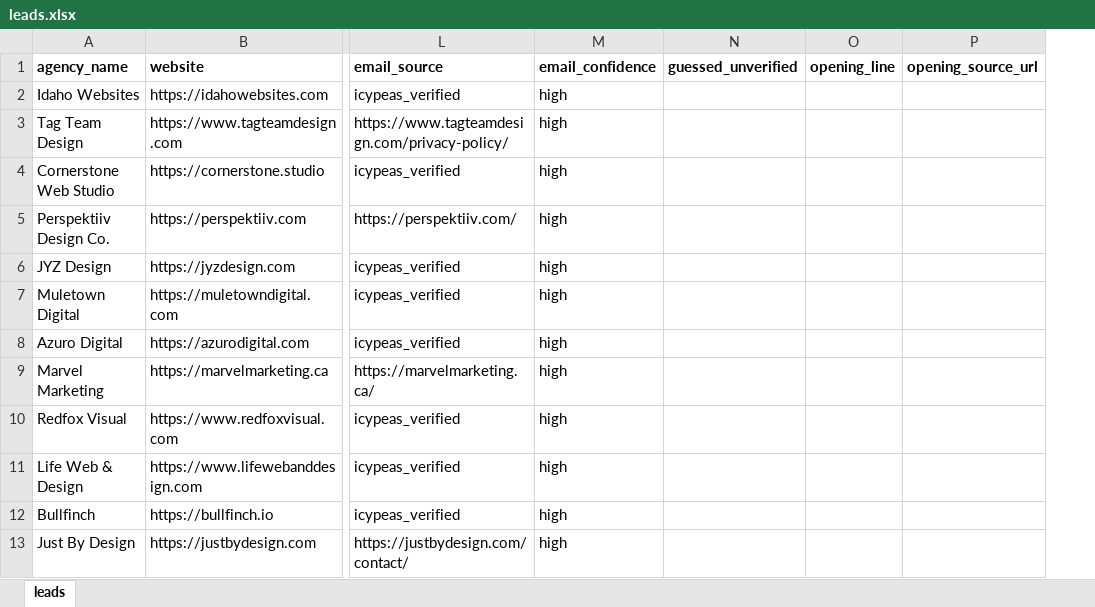
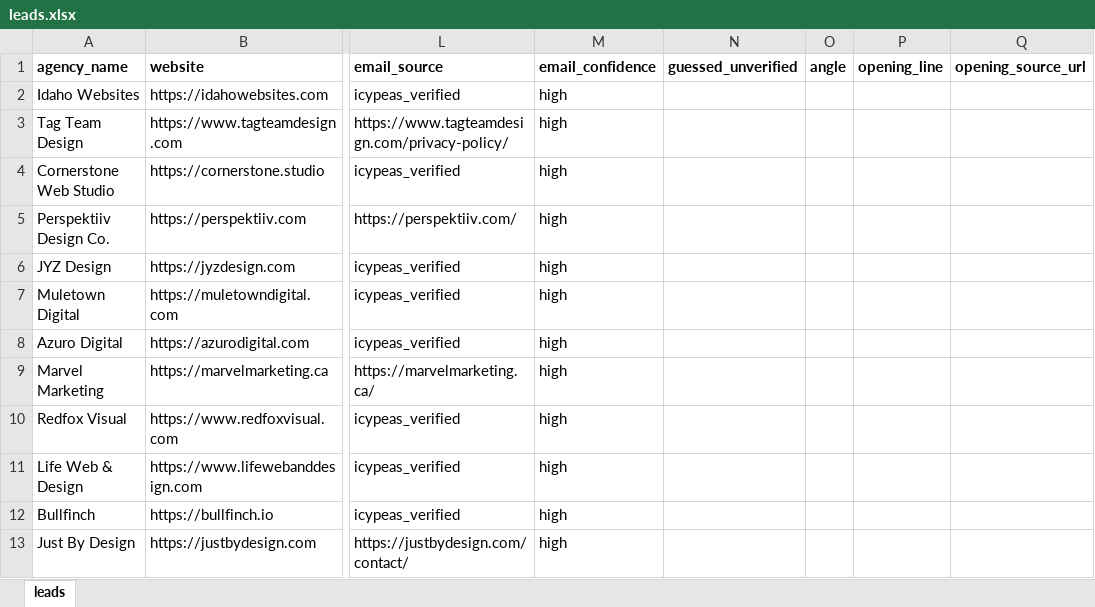
Before and after one commit to lukicdarjan23-ops/quincy-lou-cro, an Excel workbook: lead_research/leads.xlsx, sheet leads, drawn as a sheet; only a part is shown, gaps mark what is left out; values as stored, in another font and other column widths than the file's, no borders; the diff names each change by its address in the sheet, - before the commit and + after, or states it on an @@ line.

```diff
--- a/lead_research/leads.xlsx (sheet leads)
+++ b/lead_research/leads.xlsx (sheet leads)
+column O (angle), empty
```
Also changed, not shown: 5 other files.
